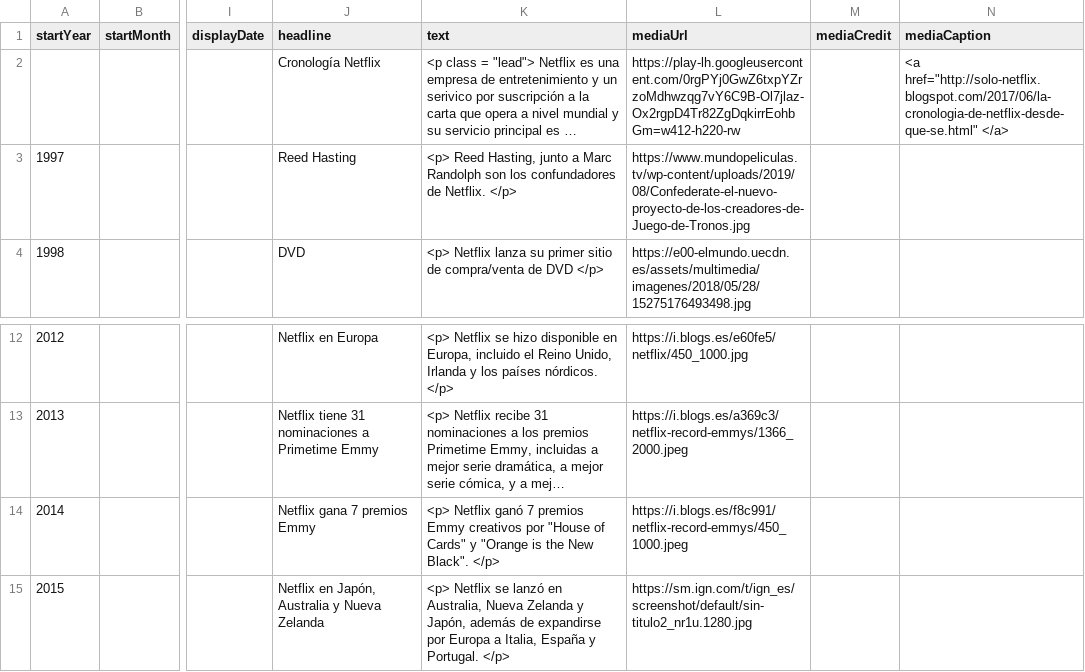
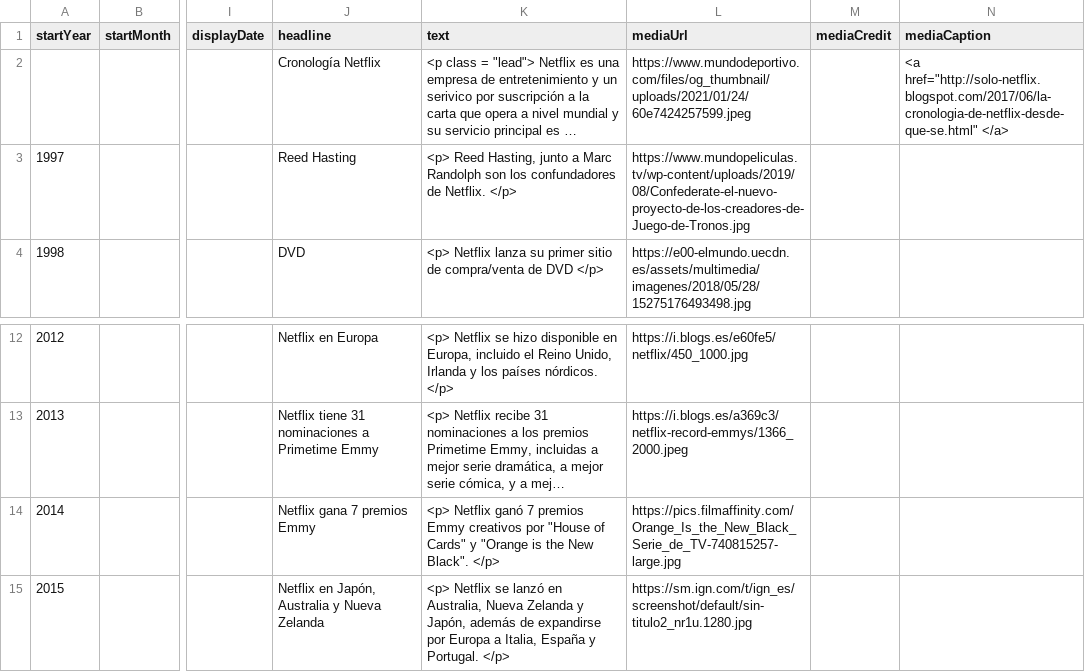
Before and after one commit to DeustoKom/PWEB21-cronologia, a CSV file: docs/grupo1/timeline-data.csv, drawn as a sheet; only a part is shown, gaps mark what is left out; long unchanged cells end in …; the diff names each change by its address in the sheet, - before the commit and + after, or states it on an @@ line.

Commit message:
cambio de imágenes

```diff
--- a/docs/grupo1/timeline-data.csv
+++ b/docs/grupo1/timeline-data.csv
-L2 (mediaUrl): https://play-lh.googleusercontent.com/0rgPYj0GwZ6txpYZrzoMdhwzqg7vY6C9B-Ol7jlaz-Ox2rgpD4Tr82ZgDqkirrEohbGm=w412-h220-rw
+L2 (mediaUrl): https://www.mundodeportivo.com/files/og_thumbnail/uploads/2021/01/24/60e7424257599.jpeg
-L14 (mediaUrl): https://i.blogs.es/f8c991/netflix-record-emmys/450_1000.jpeg
+L14 (mediaUrl): https://pics.filmaffinity.com/Orange_Is_the_New_Black_Serie_de_TV-740815257-large.jpg
```
